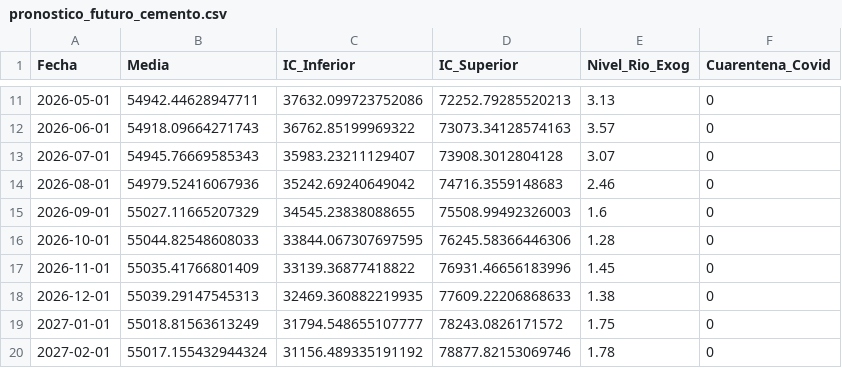
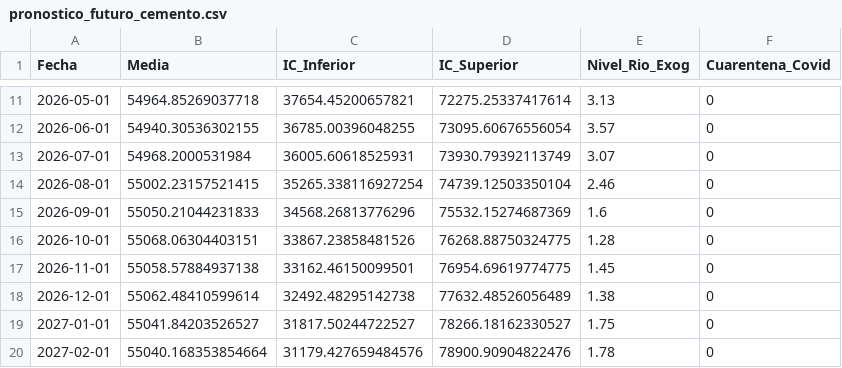
Before and after one commit to DiegoMcs7/LIBRO_TESIS_, a CSV file: predicciones/prediccion_sarimax_cemento/resultados_sarimax_cemento/pronostico_futuro_cemento.csv, drawn as a sheet; only a part is shown, gaps mark what is left out; the diff covers the shown part only.

```diff
--- a/predicciones/prediccion_sarimax_cemento/resultados_sarimax_cemento/pronostico_futuro_cemento.csv
+++ b/predicciones/prediccion_sarimax_cemento/resultados_sarimax_cemento/pronostico_futuro_cemento.csv
@@ -11,10 +11,10 @@ Fecha,Media,IC_Inferior,IC_Superior,Nivel_Rio_Exog,Cuarentena_Covid
-2026-05-01,54942.44628947711,37632.099723752086,72252.79285520213,3.13,0
-2026-06-01,54918.09664271743,36762.85199969322,73073.34128574163,3.57,0
-2026-07-01,54945.76669585343,35983.23211129407,73908.3012804128,3.07,0
-2026-08-01,54979.52416067936,35242.69240649042,74716.3559148683,2.46,0
-2026-09-01,55027.11665207329,34545.23838088655,75508.99492326003,1.6,0
-2026-10-01,55044.82548608033,33844.067307697595,76245.58366446306,1.28,0
-2026-11-01,55035.41766801409,33139.36877418822,76931.46656183996,1.45,0
-2026-12-01,55039.29147545313,32469.360882219935,77609.22206868633,1.38,0
-2027-01-01,55018.81563613249,31794.548655107777,78243.0826171572,1.75,0
-2027-02-01,55017.155432944324,31156.489335191192,78877.82153069746,1.78,0
+2026-05-01,54964.85269037718,37654.45200657821,72275.25337417614,3.13,0
+2026-06-01,54940.30536302155,36785.00396048255,73095.60676556054,3.57,0
+2026-07-01,54968.2000531984,36005.60618525931,73930.79392113749,3.07,0
+2026-08-01,55002.23157521415,35265.338116927254,74739.12503350104,2.46,0
+2026-09-01,55050.21044231833,34568.26813776296,75532.15274687369,1.6,0
+2026-10-01,55068.06304403151,33867.23858481526,76268.88750324775,1.28,0
+2026-11-01,55058.57884937138,33162.46150099501,76954.69619774775,1.45,0
+2026-12-01,55062.48410599614,32492.48295142738,77632.48526056489,1.38,0
+2027-01-01,55041.84203526527,31817.50244722527,78266.18162330527,1.75,0
+2027-02-01,55040.168353854664,31179.427659484576,78900.90904822476,1.78,0
```
Also changed, not shown: 47 edited cells elsewhere in this file, predicciones/prediccion_sarimax_cemento/resultados_sarimax_cemento/prediccion_conjunto_prueba.csv, predicciones/prediccion_sarimax_cemento/resultados_sarimax_cemento/pronostico_escenarios_covid.csv, 32 other files.
